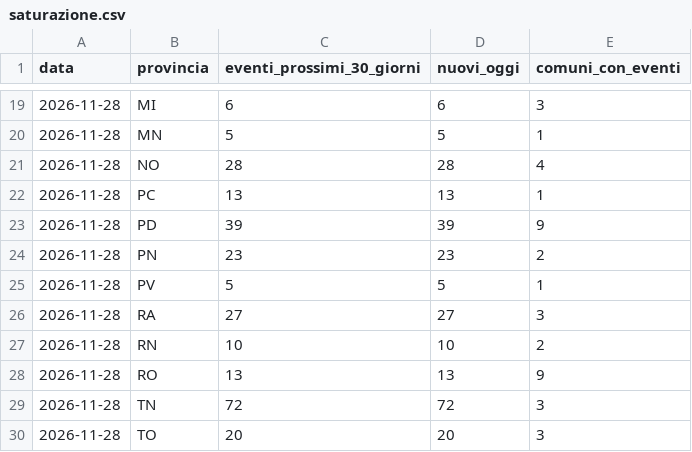
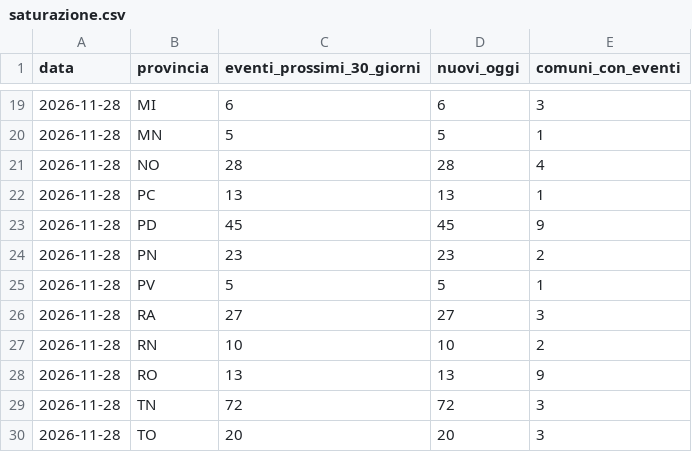
Before and after one commit to onoffdesign/andiamoo, a CSV file: ops/saturazione.csv, drawn as a sheet; only a part is shown, gaps mark what is left out.

```diff
--- a/ops/saturazione.csv
+++ b/ops/saturazione.csv
@@ -22,3 +22,3 @@ data,provincia,eventi_prossimi_30_giorni,nuovi_oggi,comuni_con_eventi
 2026-11-28,PC,13,13,1
-2026-11-28,PD,39,39,9
+2026-11-28,PD,45,45,9
 2026-11-28,PN,23,23,2
```
Also changed, not shown: ops/prelievi.csv, 18 other files.
